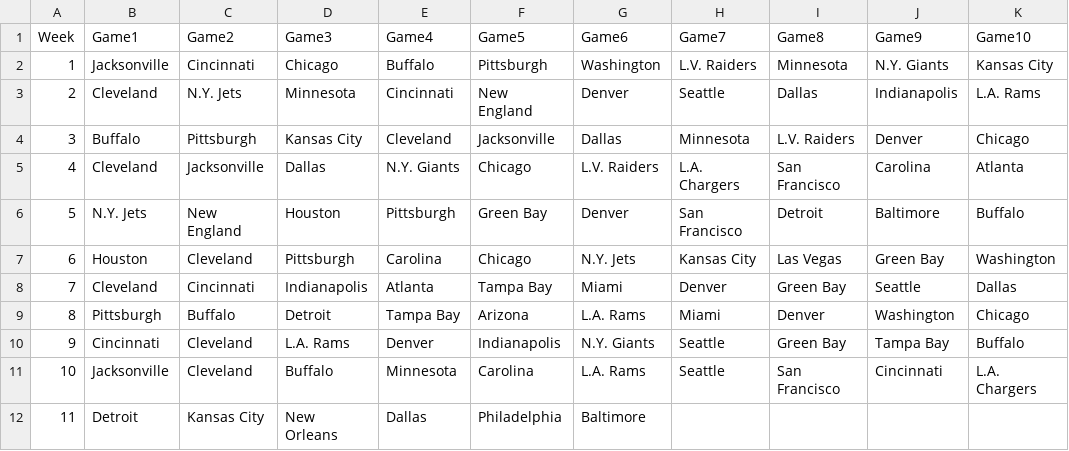
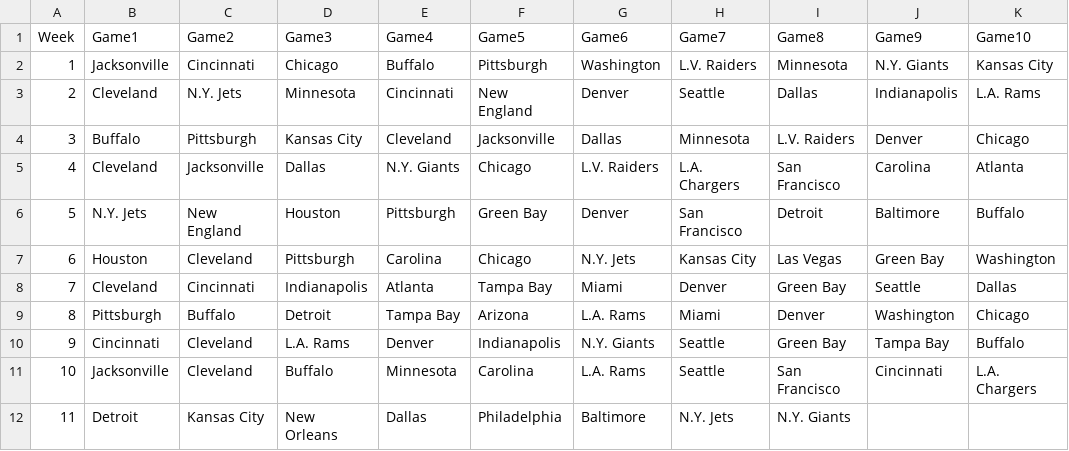
Before and after one commit to blakeweaver17-del/NFL-Pick-em, a CSV file: results.csv, drawn as a sheet.

Commit message:
Update results.csv

```diff
--- a/results.csv
+++ b/results.csv
@@ -11,2 +11,2 @@ Week,Game1,Game2,Game3,Game4,Game5,Game6,Game7,Game8,Game9,Game10
 10, Jacksonville, Cleveland, Buffalo, Minnesota, Carolina, L.A. Rams, Seattle, San Francisco, Cincinnati, L.A. Chargers
-11, Detroit, Kansas City, New Orleans, Dallas, Philadelphia, Baltimore,
+11, Detroit, Kansas City, New Orleans, Dallas, Philadelphia, Baltimore, N.Y. Jets, N.Y. Giants,
```
